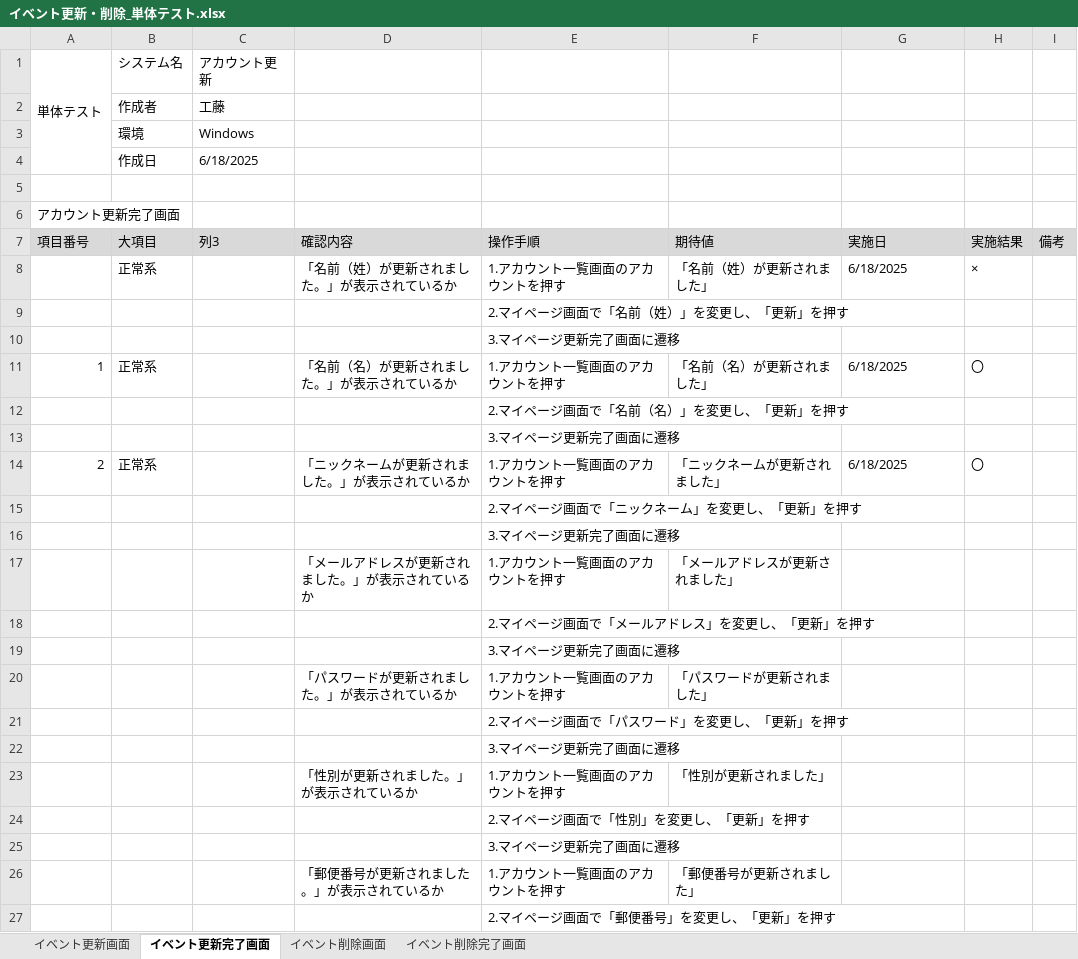
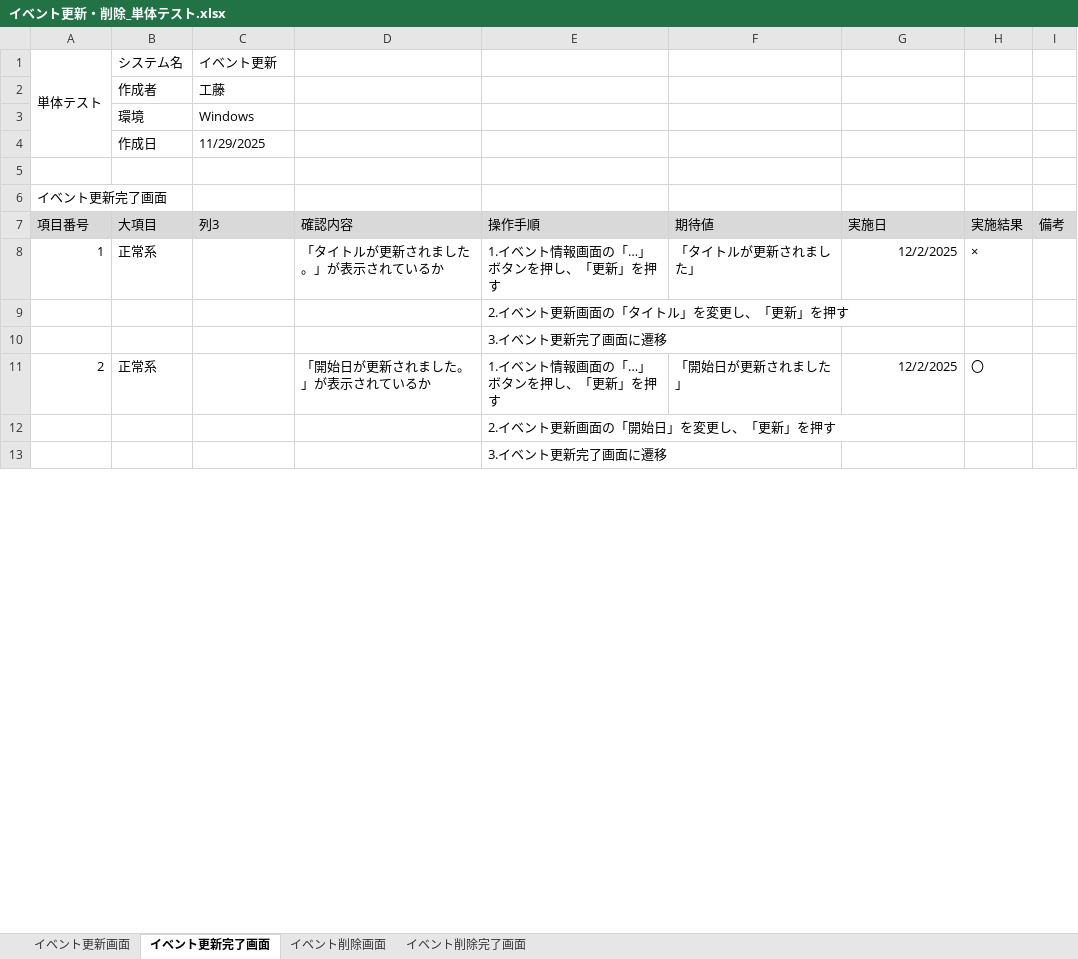
Before and after one commit to KeinF0rest/tanntaitest, an Excel workbook: イベント更新・削除_単体テスト.xlsx, sheet イベント更新完了画面, drawn as a sheet; only a part is shown; values as stored, in another font and other column widths than the file's, no borders; table styles not drawn; removed rows and columns are numbered as before the commit, all else as after; the diff covers the shown part only; the diff names each change by its address in the sheet, - before the commit and + after, or states it on an @@ line.

Commit message:
イベント更新・削除_単体テストの実施

```diff
--- a/イベント更新・削除_単体テスト.xlsx (sheet イベント更新完了画面)
+++ b/イベント更新・削除_単体テスト.xlsx (sheet イベント更新完了画面)
-C1 (列3): アカウント更新
+C1 (列3): イベント更新
-C4 (列3): 6/18/2025
+C4 (列3): 11/29/2025
-A6 (項目番号): アカウント更新完了画面
+A6 (項目番号): イベント更新完了画面
-row 8:  | 正常系 |  | 「名前（姓）が更新されました。」が表示されているか | 1.アカウント一覧画面のアカウントを押す | 「名前（姓）が更新されました」 | 6/18/2025 | ×
-row 9:  |  |  |  | 2.マイページ画面で「名前（姓）」を変更し、「更新」を押す
-row 10:  |  |  |  | 3.マイページ更新完了画面に遷移
-D8 (確認内容): 「名前（名）が更新されました。」が表示されているか
+D8 (確認内容): 「タイトルが更新されました。」が表示されているか
-E8 (操作手順): 1.アカウント一覧画面のアカウントを押す
+E8 (操作手順): 1.イベント情報画面の「…」ボタンを押し、「更新」を押す
-F8 (期待値): 「名前（名）が更新されました」
+F8 (期待値): 「タイトルが更新されました」
-G8 (実施日): 6/18/2025
+G8 (実施日): 12/2/2025
-G8 alignment: left
+G8 alignment: right
-H8 (実施結果): 〇
+H8 (実施結果): ×
-E9 (操作手順): 2.マイページ画面で「名前（名）」を変更し、「更新」を押す
+E9 (操作手順): 2.イベント更新画面の「タイトル」を変更し、「更新」を押す
-E10 (操作手順): 3.マイページ更新完了画面に遷移
+E10 (操作手順): 3.イベント更新完了画面に遷移
-D11 (確認内容): 「ニックネームが更新されました。」が表示されているか
+D11 (確認内容): 「開始日が更新されました。」が表示されているか
-E11 (操作手順): 1.アカウント一覧画面のアカウントを押す
+E11 (操作手順): 1.イベント情報画面の「…」ボタンを押し、「更新」を押す
-F11 (期待値): 「ニックネームが更新されました」
+F11 (期待値): 「開始日が更新されました」
-G11 (実施日): 6/18/2025
+G11 (実施日): 12/2/2025
-G11 alignment: left
+G11 alignment: right
-E12 (操作手順): 2.マイページ画面で「ニックネーム」を変更し、「更新」を押す
+E12 (操作手順): 2.イベント更新画面の「開始日」を変更し、「更新」を押す
-E13 (操作手順): 3.マイページ更新完了画面に遷移
+E13 (操作手順): 3.イベント更新完了画面に遷移
-row 17:  |  |  | 「メールアドレスが更新されました。」が表示されているか | 1.アカウント一覧画面のアカウントを押す | 「メールアドレスが更新されました」
-row 18:  |  |  |  | 2.マイページ画面で「メールアドレス」を変更し、「更新」を押す
-row 19:  |  |  |  | 3.マイページ更新完了画面に遷移
-row 20:  |  |  | 「パスワードが更新されました。」が表示されているか | 1.アカウント一覧画面のアカウントを押す | 「パスワードが更新されました」
-row 21:  |  |  |  | 2.マイページ画面で「パスワード」を変更し、「更新」を押す
-row 22:  |  |  |  | 3.マイページ更新完了画面に遷移
-row 23:  |  |  | 「性別が更新されました。」が表示されているか | 1.アカウント一覧画面のアカウントを押す | 「性別が更新されました」
-row 24:  |  |  |  | 2.マイページ画面で「性別」を変更し、「更新」を押す
-row 25:  |  |  |  | 3.マイページ更新完了画面に遷移
-row 26:  |  |  | 「郵便番号が更新されました。」が表示されているか | 1.アカウント一覧画面のアカウントを押す | 「郵便番号が更新されました」
-row 27:  |  |  |  | 2.マイページ画面で「郵便番号」を変更し、「更新」を押す
```
Also changed, not shown: 7 added rows, 25 removed rows and 22 edited cells elsewhere in this sheet, sheet イベント更新画面, sheet イベント削除画面, sheet イベント削除完了画面, アカウント登録_単体テスト.xlsx, イベント登録_単体テスト.xlsx.
